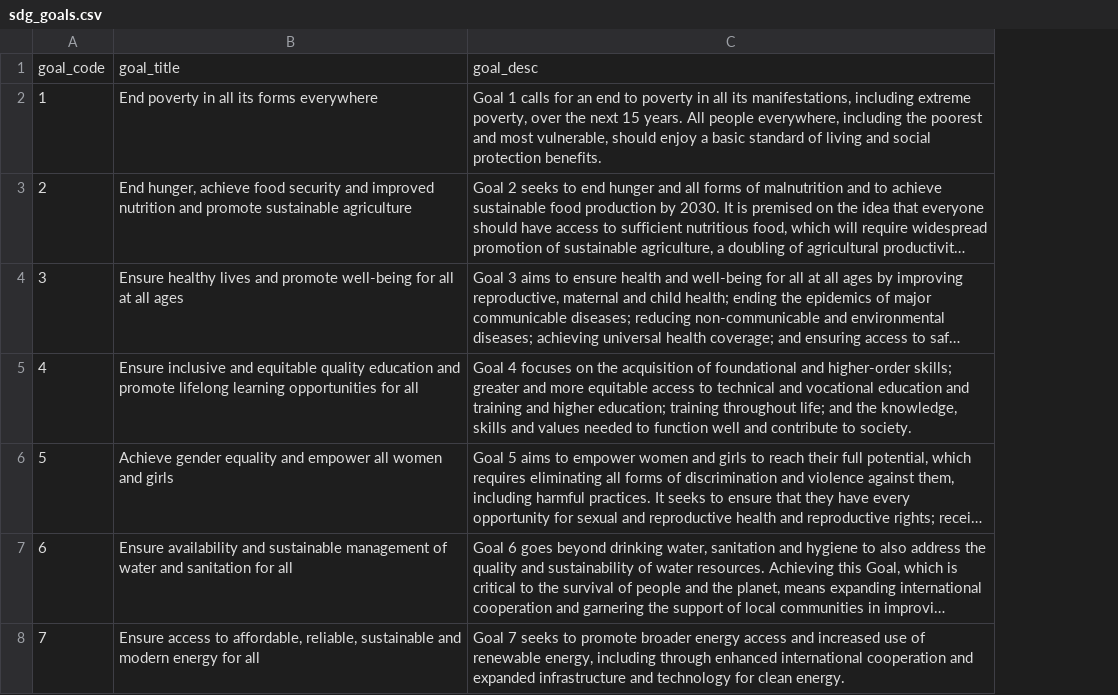
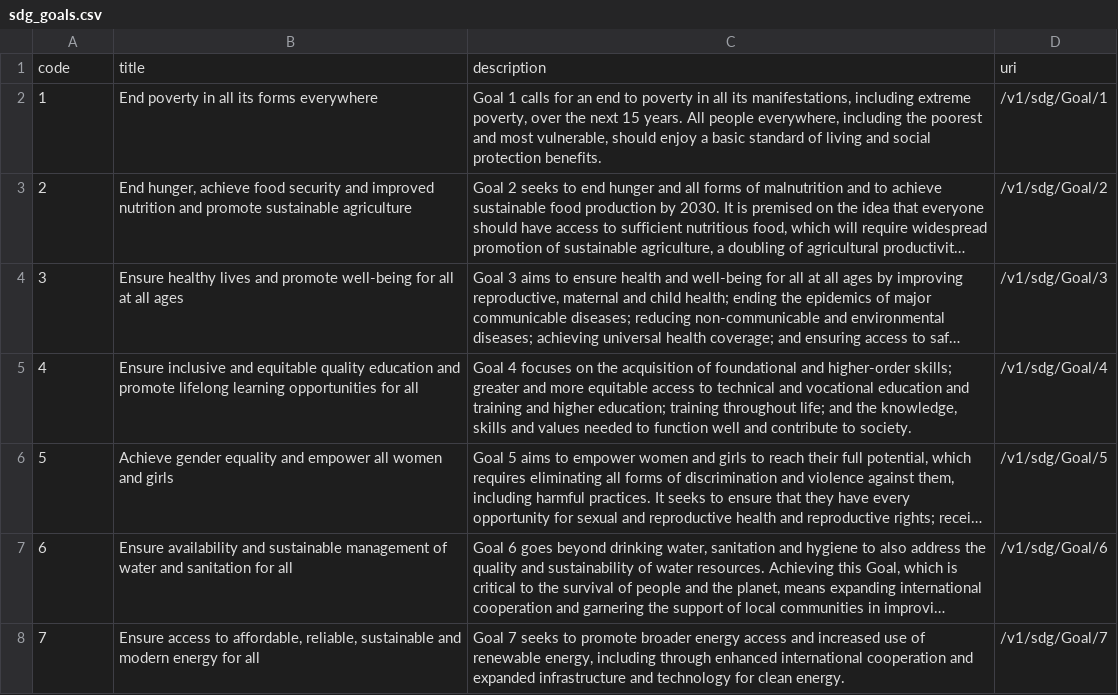
Before and after one commit to worldbank/wb-nlp-apps, a CSV file: data/preprocessed/timeseries/sdg/sdg_goals.csv, drawn as a sheet; only a part is shown; long unchanged cells end in …; removed rows and columns are numbered as before the commit, all else as after; the diff names each change by its address in the sheet, - before the commit and + after, or states it on an @@ line.

```diff
--- a/data/preprocessed/timeseries/sdg/sdg_goals.csv
+++ b/data/preprocessed/timeseries/sdg/sdg_goals.csv
+column D, rows 2-8: /v1/sdg/Goal/1 | /v1/sdg/Goal/2 | /v1/sdg/Goal/3 | /v1/sdg/Goal/4 | /v1/sdg/Goal/5 | /v1/sdg/Goal/6 | /v1/sdg/Goal/7
-row 1: goal_code | goal_title | goal_desc
+row 1: code | title | description | uri
```
Also changed, not shown: data/preprocessed/timeseries/sdg/sdg_indicators.csv, data/preprocessed/timeseries/sdg/sdg_targets.csv, 1 other file.
